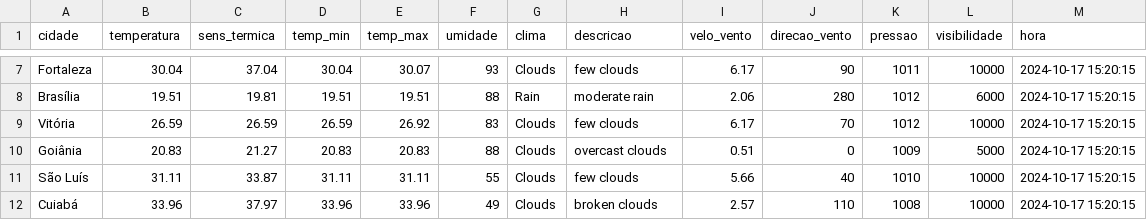
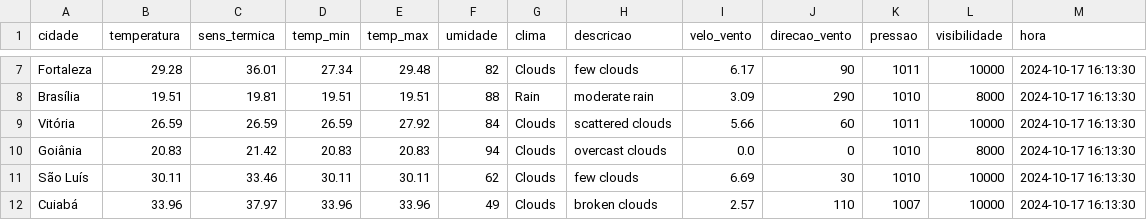
Before and after one commit to ThFenrir/integradorClimaDados, a CSV file: dados_clima_recente.csv, drawn as a sheet; only a part is shown, gaps mark what is left out; the diff covers the shown part only; the diff names each change by its address in the sheet, - before the commit and + after, or states it on an @@ line.

```diff
--- a/dados_clima_recente.csv
+++ b/dados_clima_recente.csv
-B7 (temperatura): 30.04
+B7 (temperatura): 29.28
-C7 (sens_termica): 37.04
+C7 (sens_termica): 36.01
-D7 (temp_min): 30.04
+D7 (temp_min): 27.34
-E7 (temp_max): 30.07
+E7 (temp_max): 29.48
-F7 (umidade): 93
+F7 (umidade): 82
-M7:M12 (hora): 2024-10-17 15:20:15
+M7:M12 (hora): 2024-10-17 16:13:30
-I8 (velo_vento): 2.06
+I8 (velo_vento): 3.09
-J8 (direcao_vento): 280
+J8 (direcao_vento): 290
-K8 (pressao): 1012
+K8 (pressao): 1010
-L8 (visibilidade): 6000
+L8 (visibilidade): 8000
-E9 (temp_max): 26.92
+E9 (temp_max): 27.92
-F9 (umidade): 83
+F9 (umidade): 84
-H9 (descricao): few clouds
+H9 (descricao): scattered clouds
-I9 (velo_vento): 6.17
+I9 (velo_vento): 5.66
-J9 (direcao_vento): 70
+J9 (direcao_vento): 60
-K9 (pressao): 1012
+K9 (pressao): 1011
-C10 (sens_termica): 21.27
+C10 (sens_termica): 21.42
-F10 (umidade): 88
+F10 (umidade): 94
-I10 (velo_vento): 0.51
+I10 (velo_vento): 0.0
-K10 (pressao): 1009
+K10 (pressao): 1010
-L10 (visibilidade): 5000
+L10 (visibilidade): 8000
-B11 (temperatura): 31.11
+B11 (temperatura): 30.11
-C11 (sens_termica): 33.87
+C11 (sens_termica): 33.46
-D11 (temp_min): 31.11
+D11 (temp_min): 30.11
-E11 (temp_max): 31.11
+E11 (temp_max): 30.11
-F11 (umidade): 55
+F11 (umidade): 62
-I11 (velo_vento): 5.66
+I11 (velo_vento): 6.69
-J11 (direcao_vento): 40
+J11 (direcao_vento): 30
-K12 (pressao): 1008
+K12 (pressao): 1007
```
Also changed, not shown: 152 edited cells elsewhere in this file.
